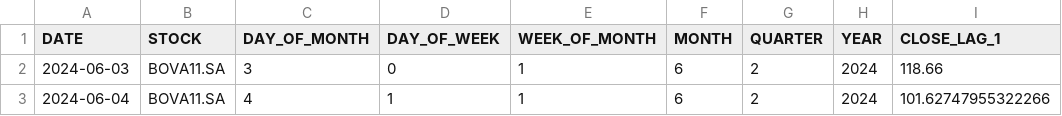
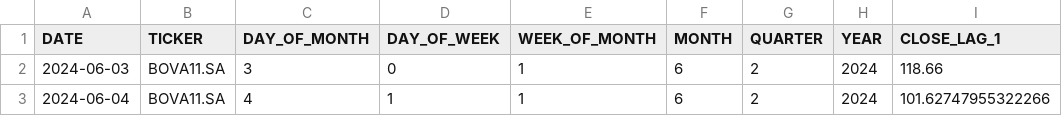
Before and after one commit to micheldearaujo/tree-based-forecasting-boilerplate, a CSV file: data/output/forecast_output_df.csv, drawn as a sheet; only a part is shown; the diff names each change by its address in the sheet, - before the commit and + after, or states it on an @@ line.

```diff
--- a/data/output/forecast_output_df.csv
+++ b/data/output/forecast_output_df.csv
-B1: STOCK
+B1: TICKER
```
Also changed, not shown: 3 other files.
